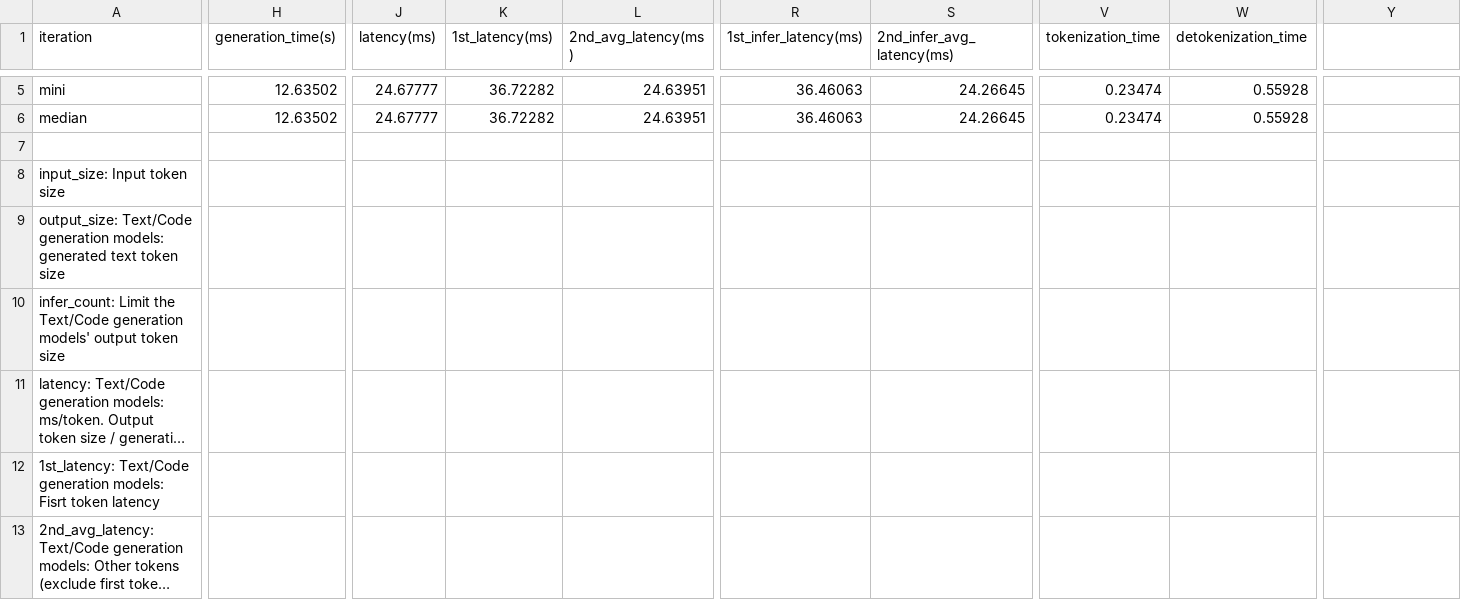
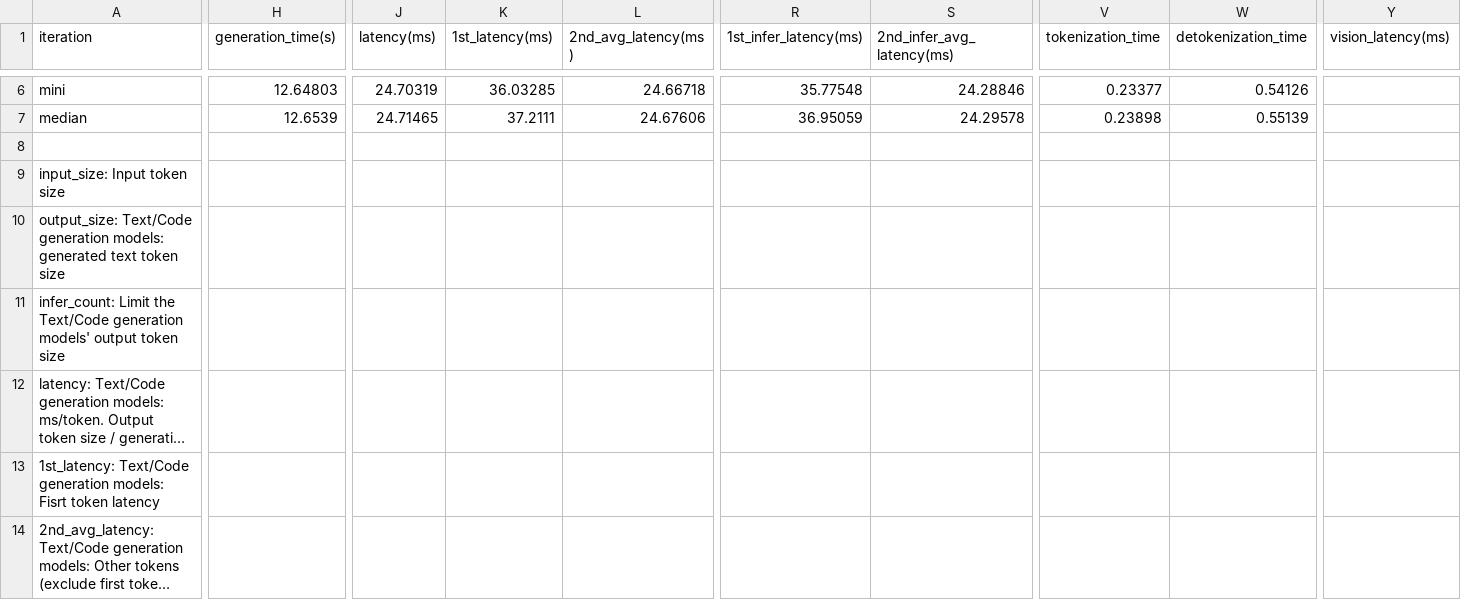
Before and after one commit to hxsz1997/openvino.genai, a CSV file: llm_bench/python/result_llama2.csv, drawn as a sheet; only a part is shown, gaps mark what is left out; long unchanged cells end in …; addresses are those after the commit; the diff covers the shown part only; the diff names each change by its address in the sheet, - before the commit and + after, or states it on an @@ line.

```diff
--- a/llm_bench/python/result_llama2.csv
+++ b/llm_bench/python/result_llama2.csv
-Y1: (empty)
+Y1: vision_latency(ms)
-H6 (generation_time(s)): 12.63502
+H6 (generation_time(s)): 12.64803
-J6 (latency(ms)): 24.67777
+J6 (latency(ms)): 24.70319
-K6 (1st_latency(ms)): 36.72282
+K6 (1st_latency(ms)): 36.03285
-L6 (2nd_avg_latency(ms)): 24.63951
+L6 (2nd_avg_latency(ms)): 24.66718
-R6 (1st_infer_latency(ms)): 36.46063
+R6 (1st_infer_latency(ms)): 35.77548
-S6 (2nd_infer_avg_latency(ms)): 24.26645
+S6 (2nd_infer_avg_latency(ms)): 24.28846
-V6 (tokenization_time): 0.23474
+V6 (tokenization_time): 0.23377
-W6 (detokenization_time): 0.55928
+W6 (detokenization_time): 0.54126
-H7 (generation_time(s)): 12.63502
+H7 (generation_time(s)): 12.6539
-J7 (latency(ms)): 24.67777
+J7 (latency(ms)): 24.71465
-K7 (1st_latency(ms)): 36.72282
+K7 (1st_latency(ms)): 37.2111
-L7 (2nd_avg_latency(ms)): 24.63951
+L7 (2nd_avg_latency(ms)): 24.67606
-R7 (1st_infer_latency(ms)): 36.46063
+R7 (1st_infer_latency(ms)): 36.95059
-S7 (2nd_infer_avg_latency(ms)): 24.26645
+S7 (2nd_infer_avg_latency(ms)): 24.29578
-V7 (tokenization_time): 0.23474
+V7 (tokenization_time): 0.23898
-W7 (detokenization_time): 0.55928
+W7 (detokenization_time): 0.55139
```
Also changed, not shown: 1 added row and 29 edited cells elsewhere in this file, llm_bench/python/result.csv, 6 other files.
